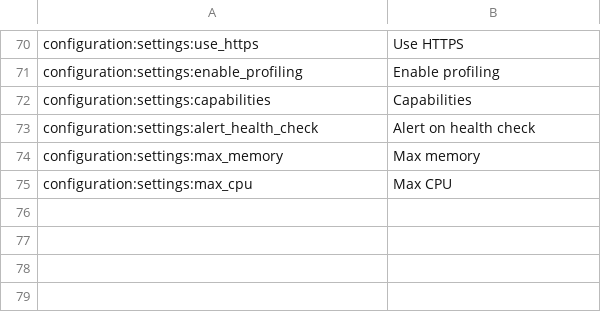
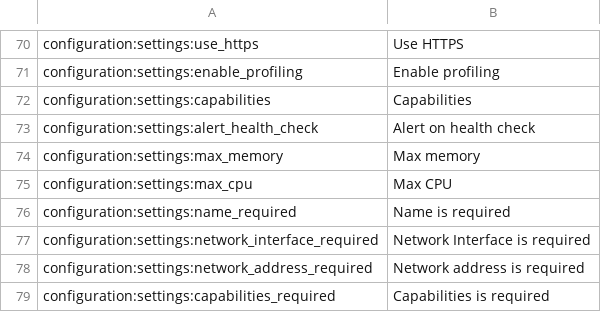
Before and after one commit to reef-pi/reef-pi, a CSV file: assets/translations/en.csv, drawn as a sheet; only a part is shown, gaps mark what is left out.

```diff
--- a/assets/translations/en.csv
+++ b/assets/translations/en.csv
@@ -75 +75,5 @@ configuration:settings:max_memory,Max memory
 configuration:settings:max_cpu,Max CPU
+configuration:settings:name_required,Name is required
+configuration:settings:network_interface_required,Network Interface is required
+configuration:settings:network_address_required,Network address is required
+configuration:settings:capabilities_required,Capabilities is required
```
Also changed, not shown: assets/translations/de.csv, assets/translations/es.csv, 8 other files.
